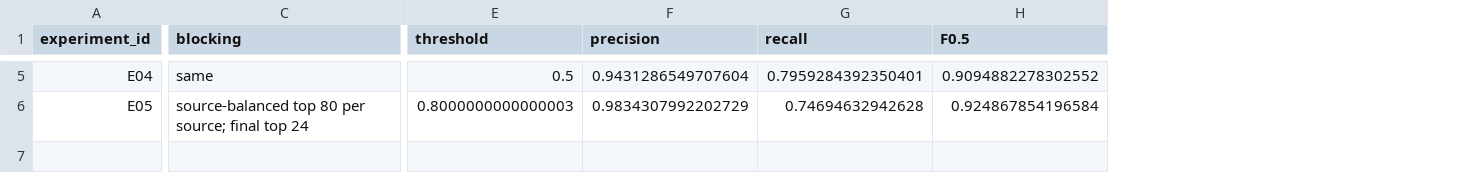
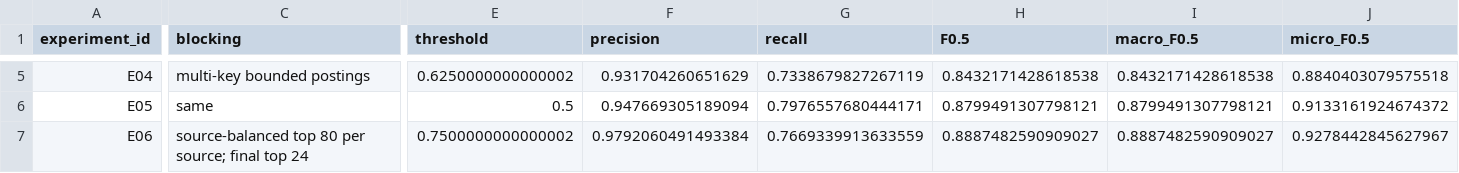
Before and after one commit to Dayanand-MK/Amazon-ML-Challenge-2026, a CSV file: experiments/experiment_log.csv, drawn as a sheet; only a part is shown, gaps mark what is left out; rows hold the shown columns only; the diff covers the shown part only; the diff names each change by its address in the sheet, - before the commit and + after, or states it on an @@ line.

```diff
--- a/experiments/experiment_log.csv
+++ b/experiments/experiment_log.csv
+column I (macro_F0.5), rows 5-6: 0.8432171428618538 | 0.8799491307798121
+column J (micro_F0.5), rows 5-6: 0.8840403079575518 | 0.9133161924674372
-C5 (blocking): same
+C5 (blocking): multi-key bounded postings
-E5 (threshold): 0.5
+E5 (threshold): 0.6250000000000002
-F5 (precision): 0.9431286549707604
+F5 (precision): 0.931704260651629
-G5 (recall): 0.7959284392350401
+G5 (recall): 0.7338679827267119
-H5 (F0.5): 0.9094882278302552
+H5 (F0.5): 0.8432171428618538
-C6 (blocking): source-balanced top 80 per source; final top 24
+C6 (blocking): same
-E6 (threshold): 0.8000000000000003
+E6 (threshold): 0.5
-F6 (precision): 0.9834307992202729
+F6 (precision): 0.947669305189094
-G6 (recall): 0.74694632942628
+G6 (recall): 0.7976557680444171
-H6 (F0.5): 0.924867854196584
+H6 (F0.5): 0.8799491307798121
+row 7: E06 | source-balanced top 80 per source; final top 24 | 0.7500000000000002 | 0.9792060491493384 | 0.7669339913633559 | 0.8887482590909027 | 0.8887482590909027 | 0.9278442845627967
```
Also changed, not shown: 42 edited cells elsewhere in this file, experiments/balanced_threshold_results.csv, experiments/country_results.csv, 45 other files.
